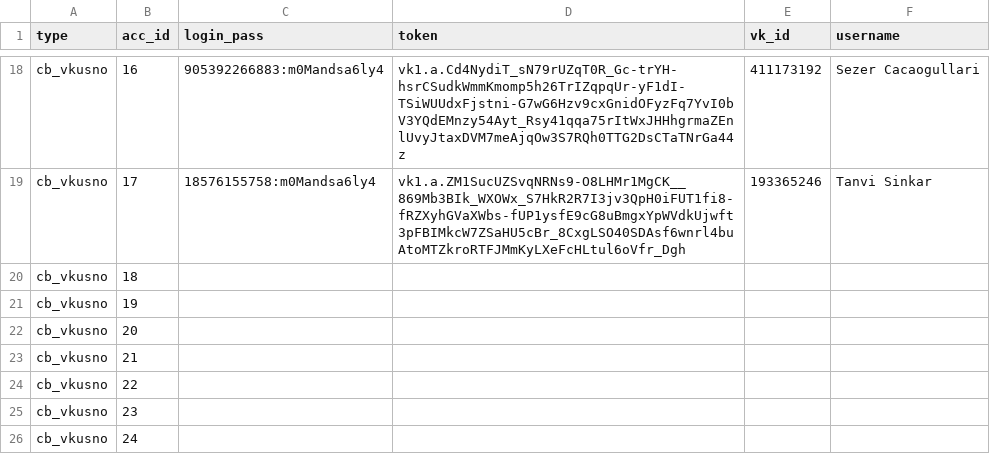
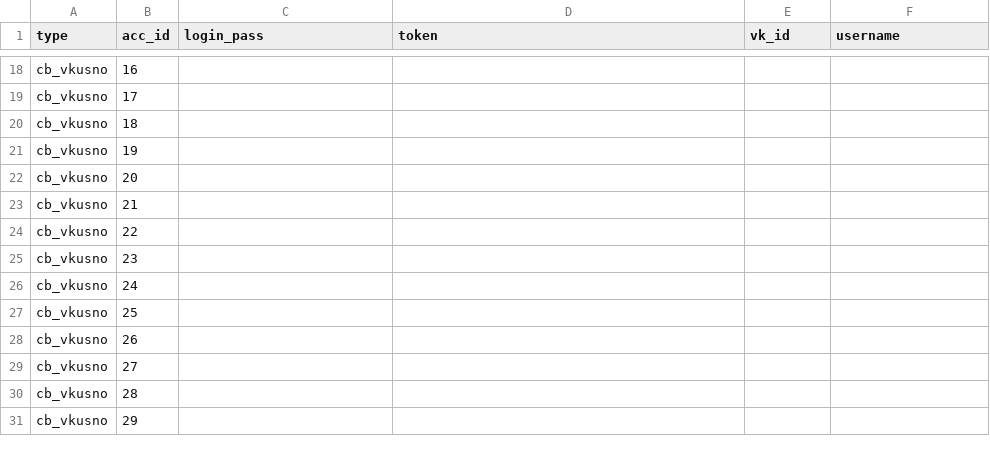
Before and after one commit to colorfulpaintofapriltoday/data, a CSV file: vk1.csv, drawn as a sheet; only a part is shown, gaps mark what is left out; the shorter side is filled out with more unchanged rows; the diff covers the shown part only; the diff names each change by its address in the sheet, - before the commit and + after, or states it on an @@ line.

```diff
--- a/vk1.csv
+++ b/vk1.csv
-C18 (login_pass): 905392266883:m0Mandsa6ly4
+C18 (login_pass): (empty)
-D18 (token): vk1.a.Cd4NydiT_sN79rUZqT0R_Gc-trYH-hsrCSudkWmmKmomp5h26TrIZqpqUr-yF1dI-TSiWUUdxFjstni-G7wG6Hzv9cxGnidOFyzFq7YvI0bV3YQdEMnzy54Ayt_Rsy41qqa75rItWxJHHhgrmaZEnlUvyJtaxDVM7meAjqOw3S7RQh0TTG2DsCTaTNrGa44z
+D18 (token): (empty)
-E18 (vk_id): 411173192
+E18 (vk_id): (empty)
-F18 (username): Sezer Cacaogullari
+F18 (username): (empty)
-C19 (login_pass): 18576155758:m0Mandsa6ly4
+C19 (login_pass): (empty)
-D19 (token): vk1.a.ZM1SucUZSvqNRNs9-O8LHMr1MgCK__869Mb3BIk_WXOWx_S7HkR2R7I3jv3QpH0iFUT1fi8-fRZXyhGVaXWbs-fUP1ysfE9cG8uBmgxYpWVdkUjwft3pFBIMkcW7ZSaHU5cBr_8CxgLSO40SDAsf6wnrl4buAtoMTZkroRTFJMmKyLXeFcHLtul6oVfr_Dgh
+D19 (token): (empty)
-E19 (vk_id): 193365246
+E19 (vk_id): (empty)
-F19 (username): Tanvi Sinkar
+F19 (username): (empty)
```
Also changed, not shown: 64 edited cells elsewhere in this file.
